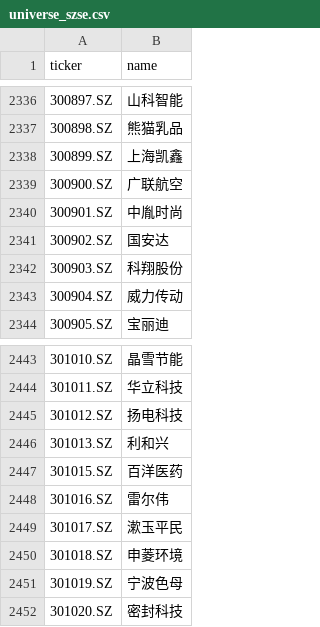
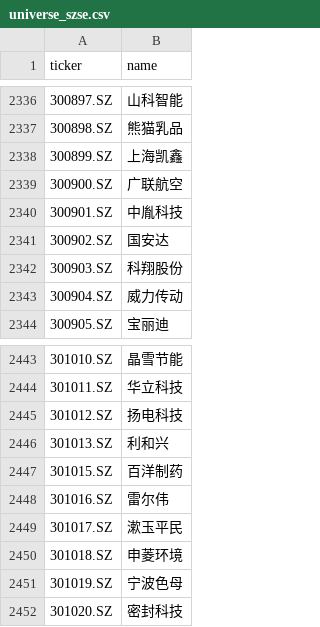
Before and after one commit to hsalehi10087/stock-scanner, a CSV file: data/cn_gainers/universe_szse.csv, drawn as a sheet; only a part is shown, gaps mark what is left out.

```diff
--- a/data/cn_gainers/universe_szse.csv
+++ b/data/cn_gainers/universe_szse.csv
@@ -2339,3 +2339,3 @@ ticker,name
 300900.SZ,广联航空
-300901.SZ,中胤时尚
+300901.SZ,中胤科技
 300902.SZ,国安达
@@ -2446,3 +2446,3 @@ ticker,name
 301013.SZ,利和兴
-301015.SZ,百洋医药
+301015.SZ,百洋制药
 301016.SZ,雷尔伟
```
Also changed, not shown: 3 other files.
